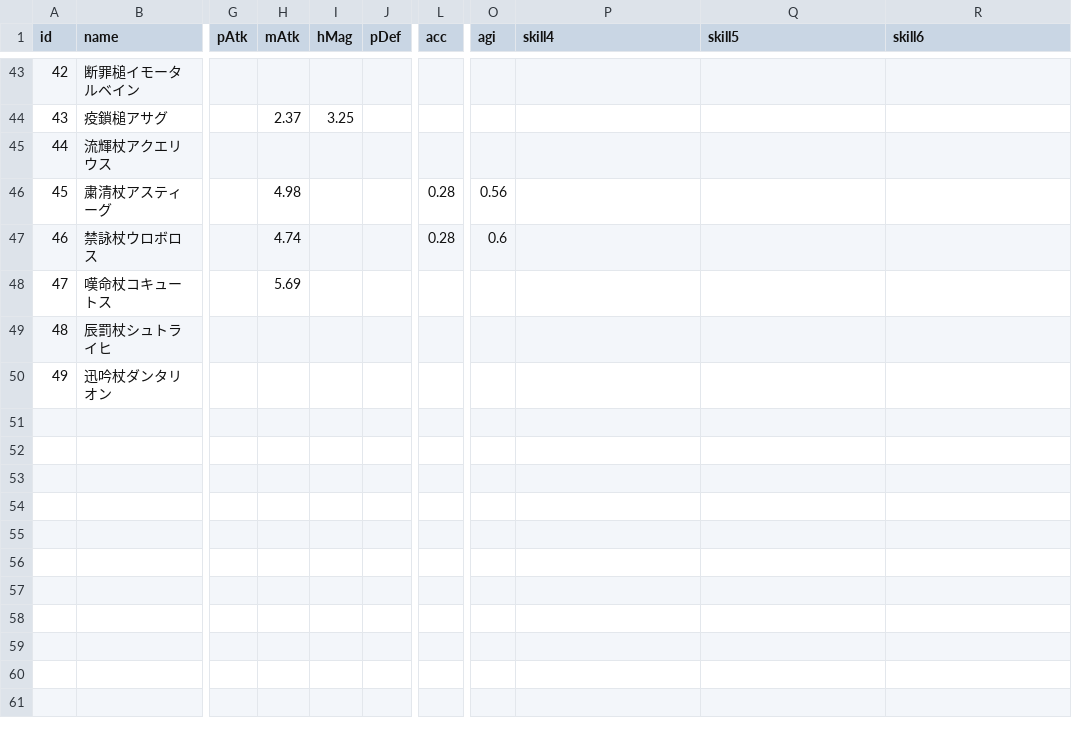
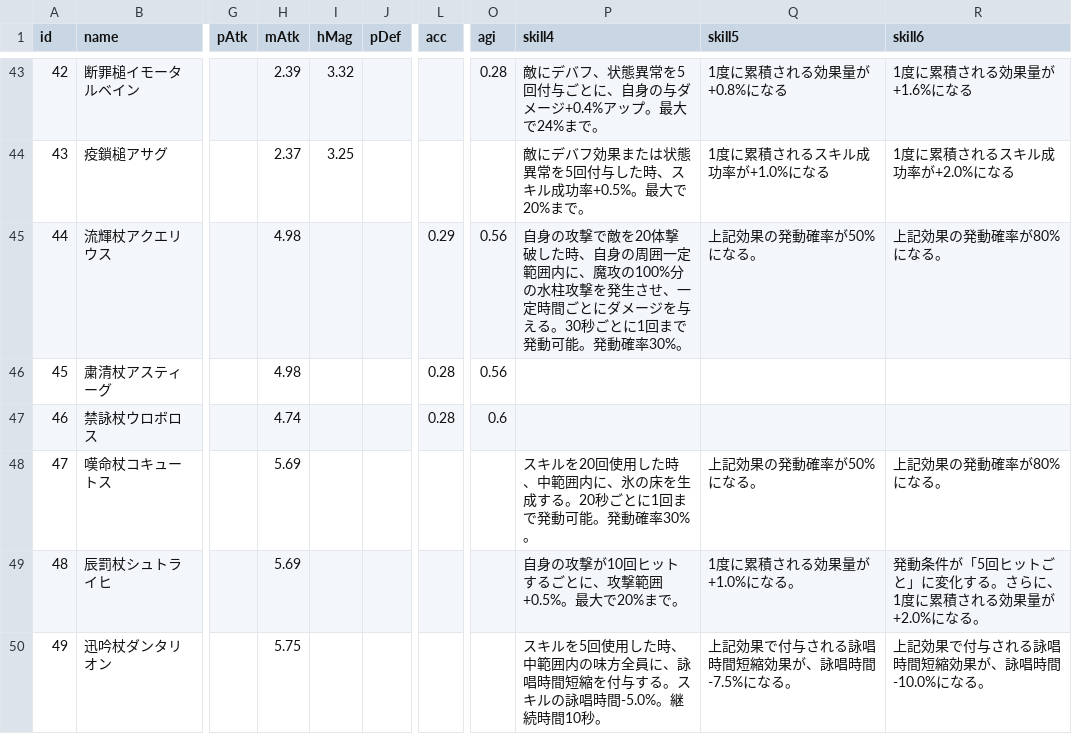
Before and after one commit to yonyon-web/BCGToolsDataSource, a CSV file: Lastmemories/Weapon.csv, drawn as a sheet; only a part is shown, gaps mark what is left out; the diff covers the shown part only; the diff names each change by its address in the sheet, - before the commit and + after, or states it on an @@ line.

```diff
--- a/Lastmemories/Weapon.csv
+++ b/Lastmemories/Weapon.csv
-H43 (mAtk): (empty)
+H43 (mAtk): 2.39
-I43 (hMag): (empty)
+I43 (hMag): 3.32
-O43 (agi): (empty)
+O43 (agi): 0.28
-P43 (skill4): (empty)
+P43 (skill4): 敵にデバフ、状態異常を5回付与ごとに、自身の与ダメージ+0.4%アップ。最大で24%まで。
-Q43 (skill5): (empty)
+Q43 (skill5): 1度に累積される効果量が+0.8%になる
-R43 (skill6): (empty)
+R43 (skill6): 1度に累積される効果量が+1.6%になる
-P44 (skill4): (empty)
+P44 (skill4): 敵にデバフ効果または状態異常を5回付与した時、スキル成功率+0.5%。最大で20%まで。
-Q44 (skill5): (empty)
+Q44 (skill5): 1度に累積されるスキル成功率が+1.0%になる
-R44 (skill6): (empty)
+R44 (skill6): 1度に累積されるスキル成功率が+2.0%になる
-H45 (mAtk): (empty)
+H45 (mAtk): 4.98
-L45 (acc): (empty)
+L45 (acc): 0.29
-O45 (agi): (empty)
+O45 (agi): 0.56
-P45 (skill4): (empty)
+P45 (skill4): 自身の攻撃で敵を20体撃破した時、自身の周囲一定範囲内に、魔攻の100%分の水柱攻撃を発生させ、一定時間ごとにダメージを与える。30秒ごとに1回まで発動可能。発動確率30%。
-Q45 (skill5): (empty)
+Q45 (skill5): 上記効果の発動確率が50%になる。
-R45 (skill6): (empty)
+R45 (skill6): 上記効果の発動確率が80%になる。
-P48 (skill4): (empty)
+P48 (skill4): スキルを20回使用した時、中範囲内に、氷の床を生成する。20秒ごとに1回まで発動可能。発動確率30%。
-Q48 (skill5): (empty)
+Q48 (skill5): 上記効果の発動確率が50%になる。
-R48 (skill6): (empty)
+R48 (skill6): 上記効果の発動確率が80%になる。
-H49 (mAtk): (empty)
+H49 (mAtk): 5.69
-P49 (skill4): (empty)
+P49 (skill4): 自身の攻撃が10回ヒットするごとに、攻撃範囲+0.5%。最大で20%まで。
-Q49 (skill5): (empty)
+Q49 (skill5): 1度に累積される効果量が+1.0%になる。
-R49 (skill6): (empty)
+R49 (skill6): 発動条件が「5回ヒットごと」に変化する。さらに、1度に累積される効果量が+2.0%になる。
-H50 (mAtk): (empty)
+H50 (mAtk): 5.75
-P50 (skill4): (empty)
+P50 (skill4): スキルを5回使用した時、中範囲内の味方全員に、詠唱時間短縮を付与する。スキルの詠唱時間-5.0%。継続時間10秒。
-Q50 (skill5): (empty)
+Q50 (skill5): 上記効果で付与される詠唱時間短縮効果が、詠唱時間-7.5%になる。
-R50 (skill6): (empty)
+R50 (skill6): 上記効果で付与される詠唱時間短縮効果が、詠唱時間-10.0%になる。
```
Also changed, not shown: 34 edited cells elsewhere in this file.
